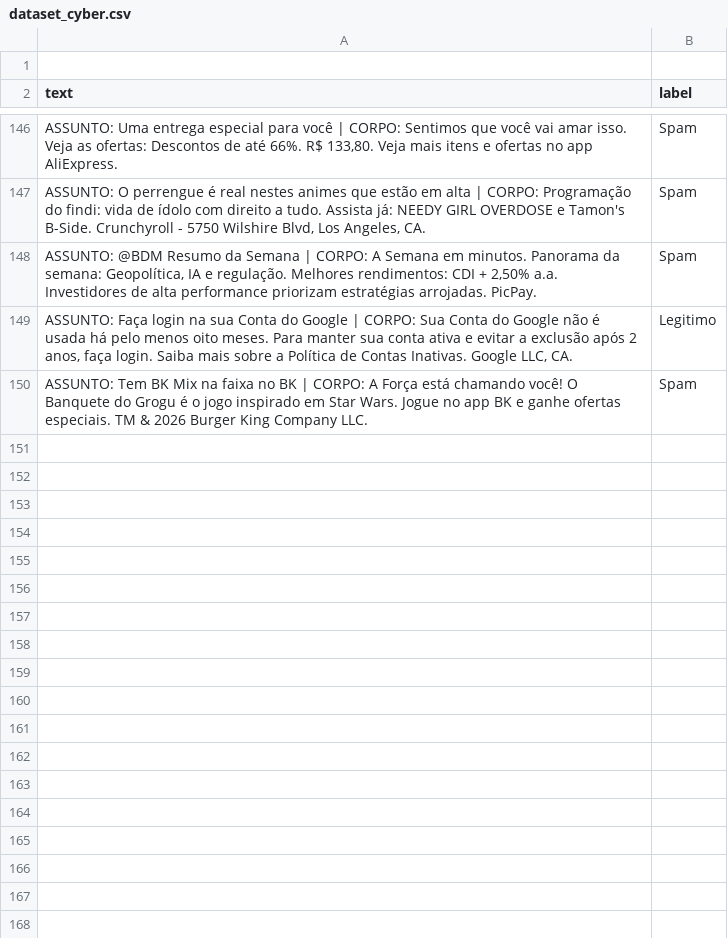
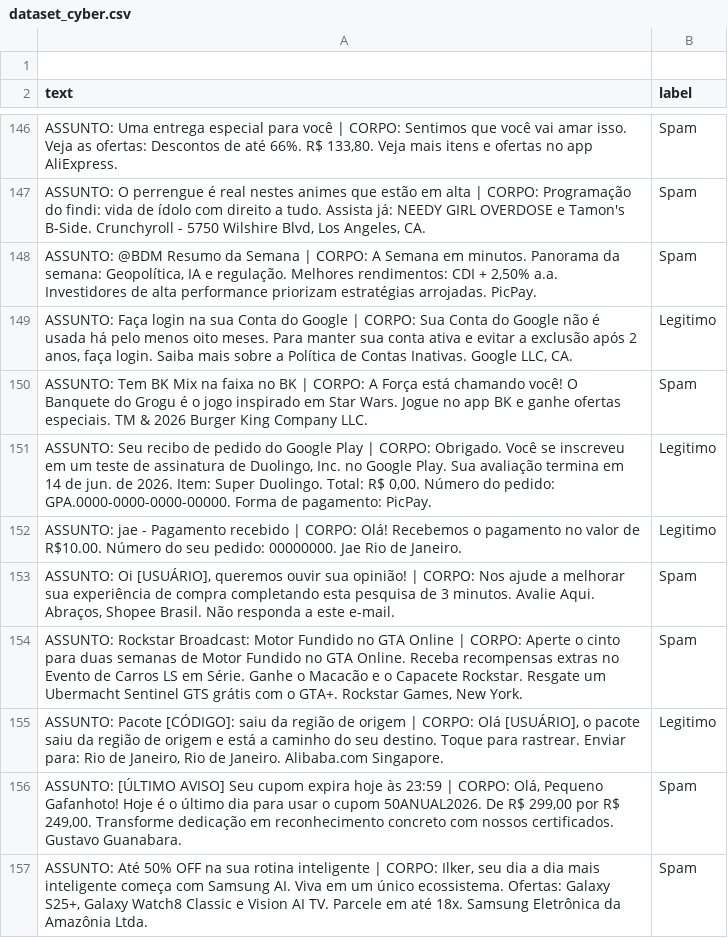
Before and after one commit to IlkerSobrinho/iAxSpam, a CSV file: dataset_cyber.csv, drawn as a sheet; only a part is shown, gaps mark what is left out.

Commit message:
Update dataset_cyber.csv

```diff
--- a/dataset_cyber.csv
+++ b/dataset_cyber.csv
@@ -150 +150,8 @@ text,label
 "ASSUNTO: Tem BK Mix na faixa no BK | CORPO: A Força está chamando você! O Banquete do Grogu é o jogo inspirado em Star Wars. Jogue no app BK e ganhe ofertas especiais. TM & 2026 Burger King Company LLC.",Spam
+"ASSUNTO: Seu recibo de pedido do Google Play | CORPO: Obrigado. Você se inscreveu em um teste de assinatura de Duolingo, Inc. no Google Play. Sua avaliação termina em 14 de jun. de 2026. Item: Super Duolingo. Total: R$ 0,00. Número do pedido: GPA.0000-0000-0000-00000. Forma de pagamento: PicPay.",Legitimo
+"ASSUNTO: jae - Pagamento recebido | CORPO: Olá! Recebemos o pagamento no valor de R$10.00. Número do seu pedido: 00000000. Jae Rio de Janeiro.",Legitimo
+"ASSUNTO: Oi [USUÁRIO], queremos ouvir sua opinião! | CORPO: Nos ajude a melhorar sua experiência de compra completando esta pesquisa de 3 minutos. Avalie Aqui. Abraços, Shopee Brasil. Não responda a este e-mail.",Spam
+"ASSUNTO: Rockstar Broadcast: Motor Fundido no GTA Online | CORPO: Aperte o cinto para duas semanas de Motor Fundido no GTA Online. Receba recompensas extras no Evento de Carros LS em Série. Ganhe o Macacão e o Capacete Rockstar. Resgate um Ubermacht Sentinel GTS grátis com o GTA+. Rockstar Games, New York.",Spam
+"ASSUNTO: Pacote [CÓDIGO]: saiu da região de origem | CORPO: Olá [USUÁRIO], o pacote saiu da região de origem e está a caminho do seu destino. Toque para rastrear. Enviar para: Rio de Janeiro, Rio de Janeiro. Alibaba.com Singapore.",Legitimo
+"ASSUNTO: [ÚLTIMO AVISO] Seu cupom expira hoje às 23:59 | CORPO: Olá, Pequeno Gafanhoto! Hoje é o último dia para usar o cupom 50ANUAL2026. De R$ 299,00 por R$ 249,00. Transforme dedicação em reconhecimento concreto com nossos certificados. Gustavo Guanabara.",Spam
+"ASSUNTO: Até 50% OFF na sua rotina inteligente | CORPO: Ilker, seu dia a dia mais inteligente começa com Samsung AI. Viva em um único ecossistema. Ofertas: Galaxy S25+, Galaxy Watch8 Classic e Vision AI TV. Parcele em até 18x. Samsung Eletrônica da Amazônia Ltda.",Spam
```
